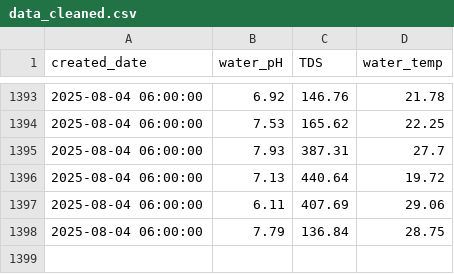
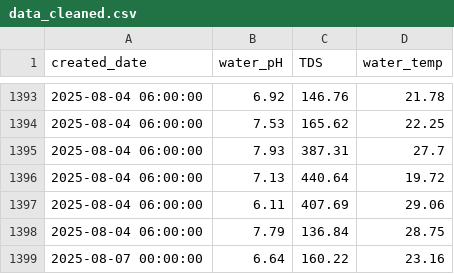
Before and after one commit to aulianafahrian/prediction-waterpond, a CSV file: data_cleaned.csv, drawn as a sheet; only a part is shown, gaps mark what is left out; the diff names each change by its address in the sheet, - before the commit and + after, or states it on an @@ line.

```diff
--- a/data_cleaned.csv
+++ b/data_cleaned.csv
+row 1399: 2025-08-07 00:00:00 | 6.64 | 160.22 | 23.16
```
Also changed, not shown: data_realtime.csv, data_with_features.csv, 7 other files.
